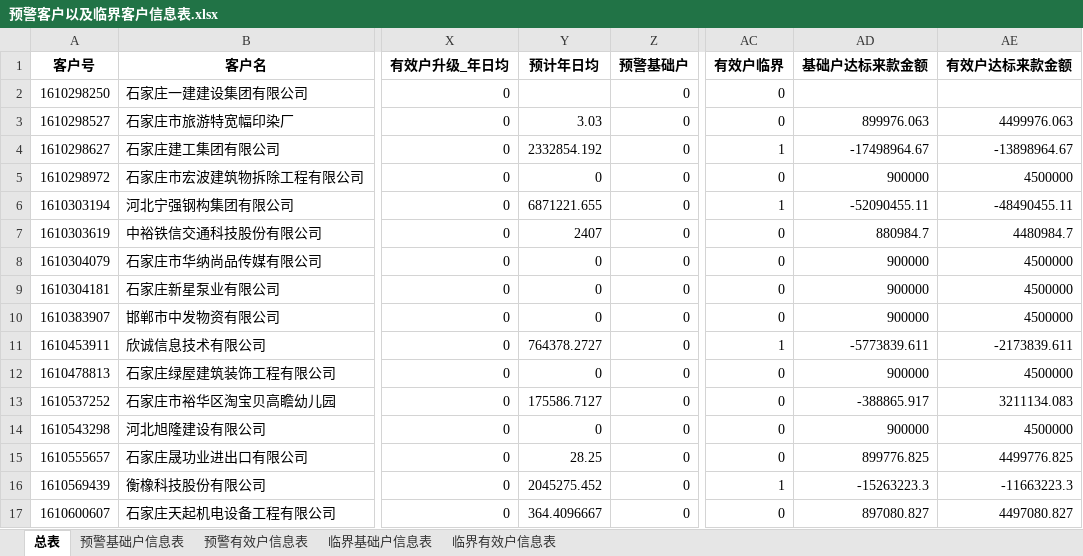
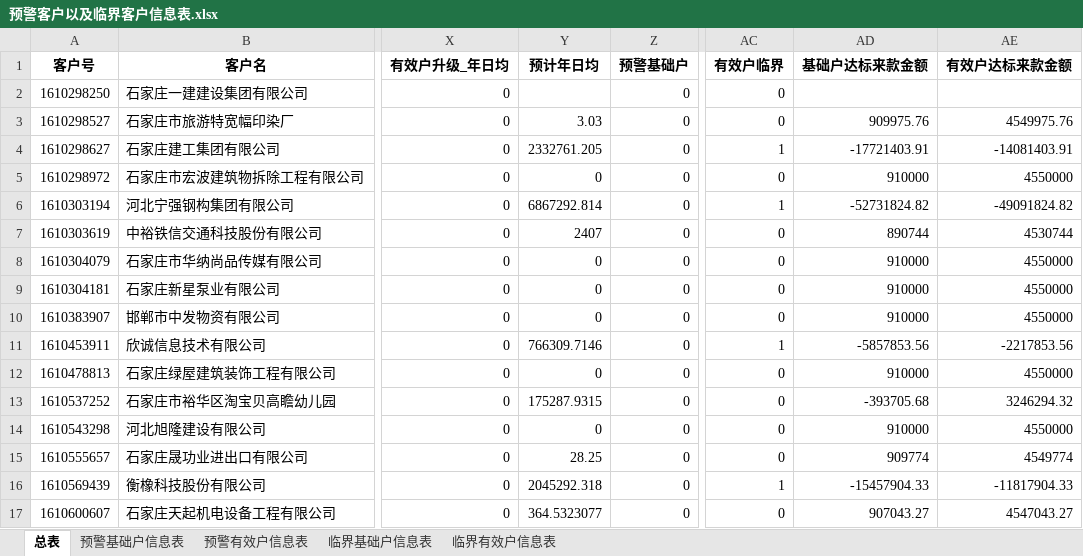
Before and after one commit to flashbird233/WmAnalysis, an Excel workbook: output/预警客户以及临界客户信息表.xlsx, sheet 总表, drawn as a sheet; only a part is shown, gaps mark what is left out; values as stored, in another font and other column widths than the file's, no borders; the diff covers the shown part only; the diff names each change by its address in the sheet, - before the commit and + after, or states it on an @@ line.

```diff
--- a/output/预警客户以及临界客户信息表.xlsx (sheet 总表)
+++ b/output/预警客户以及临界客户信息表.xlsx (sheet 总表)
-AD3 (基础户达标来款金额): 899976.063
+AD3 (基础户达标来款金额): 909975.76
-AE3 (有效户达标来款金额): 4499976.063
+AE3 (有效户达标来款金额): 4549975.76
-Y4 (预计年日均): 2332854.192
+Y4 (预计年日均): 2332761.205
-AD4 (基础户达标来款金额): -17498964.67
+AD4 (基础户达标来款金额): -17721403.91
-AE4 (有效户达标来款金额): -13898964.67
+AE4 (有效户达标来款金额): -14081403.91
-AD5 (基础户达标来款金额): 900000
+AD5 (基础户达标来款金额): 910000
-AE5 (有效户达标来款金额): 4500000
+AE5 (有效户达标来款金额): 4550000
-Y6 (预计年日均): 6871221.655
+Y6 (预计年日均): 6867292.814
-AD6 (基础户达标来款金额): -52090455.11
+AD6 (基础户达标来款金额): -52731824.82
-AE6 (有效户达标来款金额): -48490455.11
+AE6 (有效户达标来款金额): -49091824.82
-AD7 (基础户达标来款金额): 880984.7
+AD7 (基础户达标来款金额): 890744
-AE7 (有效户达标来款金额): 4480984.7
+AE7 (有效户达标来款金额): 4530744
-AD8:AD10 (基础户达标来款金额): 900000
+AD8:AD10 (基础户达标来款金额): 910000
-AE8:AE10 (有效户达标来款金额): 4500000
+AE8:AE10 (有效户达标来款金额): 4550000
-Y11 (预计年日均): 764378.2727
+Y11 (预计年日均): 766309.7146
-AD11 (基础户达标来款金额): -5773839.611
+AD11 (基础户达标来款金额): -5857853.56
-AE11 (有效户达标来款金额): -2173839.611
+AE11 (有效户达标来款金额): -2217853.56
-AD12 (基础户达标来款金额): 900000
+AD12 (基础户达标来款金额): 910000
-AE12 (有效户达标来款金额): 4500000
+AE12 (有效户达标来款金额): 4550000
-Y13 (预计年日均): 175586.7127
+Y13 (预计年日均): 175287.9315
-AD13 (基础户达标来款金额): -388865.917
+AD13 (基础户达标来款金额): -393705.68
-AE13 (有效户达标来款金额): 3211134.083
+AE13 (有效户达标来款金额): 3246294.32
-AD14 (基础户达标来款金额): 900000
+AD14 (基础户达标来款金额): 910000
-AE14 (有效户达标来款金额): 4500000
+AE14 (有效户达标来款金额): 4550000
-AD15 (基础户达标来款金额): 899776.825
+AD15 (基础户达标来款金额): 909774
-AE15 (有效户达标来款金额): 4499776.825
+AE15 (有效户达标来款金额): 4549774
-Y16 (预计年日均): 2045275.452
+Y16 (预计年日均): 2045292.318
-AD16 (基础户达标来款金额): -15263223.3
+AD16 (基础户达标来款金额): -15457904.33
-AE16 (有效户达标来款金额): -11663223.3
+AE16 (有效户达标来款金额): -11817904.33
-Y17 (预计年日均): 364.4096667
+Y17 (预计年日均): 364.5323077
-AD17 (基础户达标来款金额): 897080.827
+AD17 (基础户达标来款金额): 907043.27
-AE17 (有效户达标来款金额): 4497080.827
+AE17 (有效户达标来款金额): 4547043.27
```
Also changed, not shown: 1599 edited cells elsewhere in this sheet, sheet 临界基础户信息表, sheet 临界有效户信息表, sheet 预警基础户信息表, output/基础户升降级明细.xlsx, output/基础户有效户数量以及增量情况.xlsx, 4 other files.
